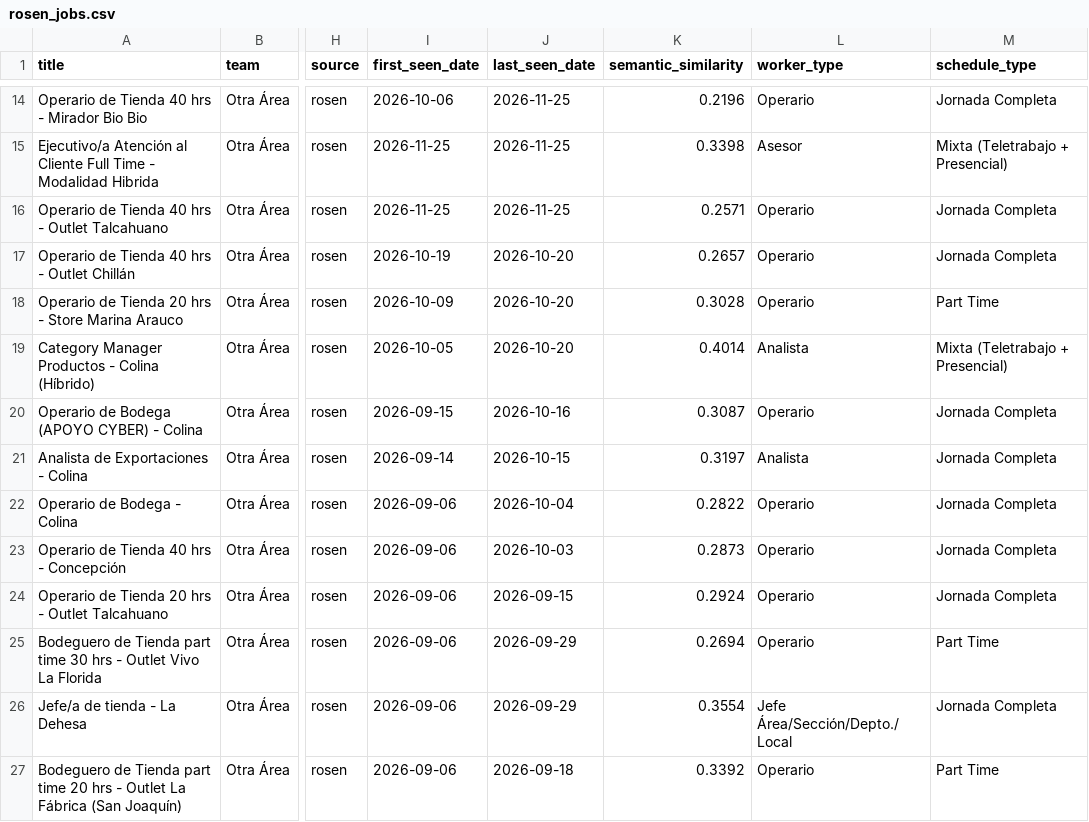
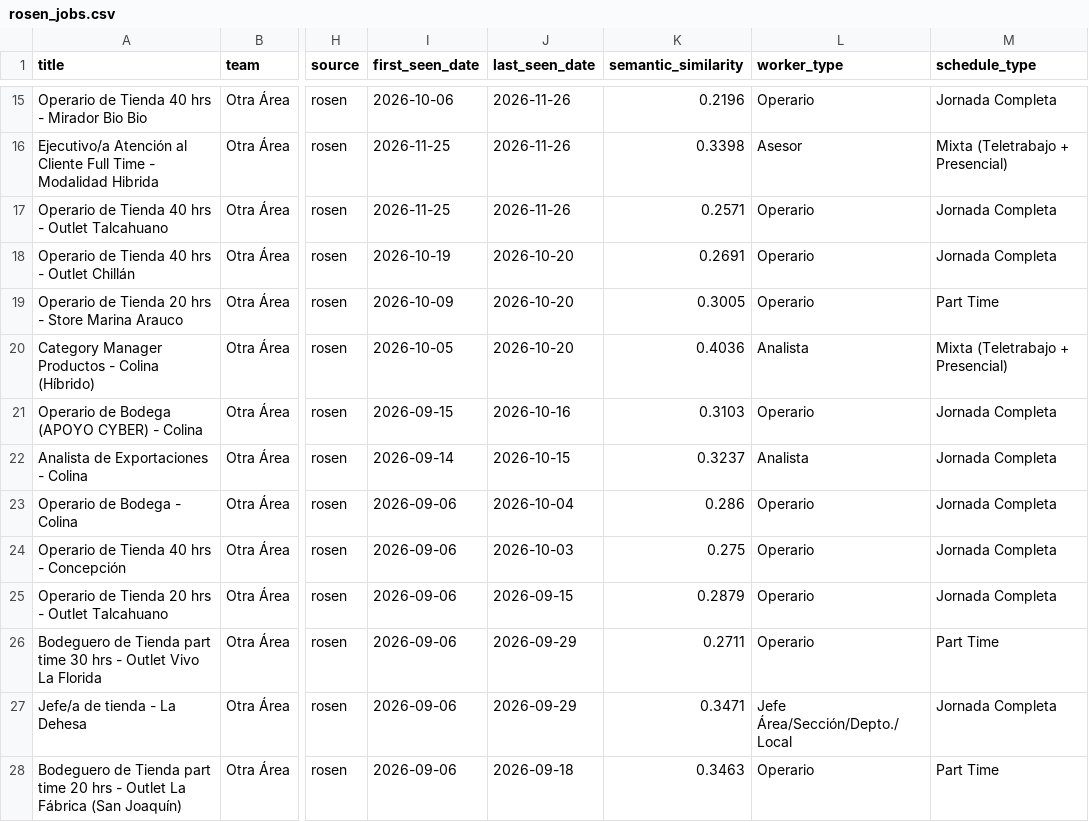
Before and after one commit to BarbaraPFloresRios/JobTrackerChile, a CSV file: data/raw/rosen_jobs.csv, drawn as a sheet; only a part is shown, gaps mark what is left out; addresses are those after the commit; the diff covers the shown part only; the diff names each change by its address in the sheet, - before the commit and + after, or states it on an @@ line.

```diff
--- a/data/raw/rosen_jobs.csv
+++ b/data/raw/rosen_jobs.csv
-J15:J17 (last_seen_date): 2026-11-25
+J15:J17 (last_seen_date): 2026-11-26
-K18 (semantic_similarity): 0.2657
+K18 (semantic_similarity): 0.2691
-K19 (semantic_similarity): 0.3028
+K19 (semantic_similarity): 0.3005
-K20 (semantic_similarity): 0.4014
+K20 (semantic_similarity): 0.4036
-K21 (semantic_similarity): 0.3087
+K21 (semantic_similarity): 0.3103
-K22 (semantic_similarity): 0.3197
+K22 (semantic_similarity): 0.3237
-K23 (semantic_similarity): 0.2822
+K23 (semantic_similarity): 0.286
-K24 (semantic_similarity): 0.2873
+K24 (semantic_similarity): 0.275
-K25 (semantic_similarity): 0.2924
+K25 (semantic_similarity): 0.2879
-K26 (semantic_similarity): 0.2694
+K26 (semantic_similarity): 0.2711
-K27 (semantic_similarity): 0.3554
+K27 (semantic_similarity): 0.3471
-K28 (semantic_similarity): 0.3392
+K28 (semantic_similarity): 0.3463
```
Also changed, not shown: 2 added rows, 1 removed row and 32 edited cells elsewhere in this file, data/raw/carozzi_jobs.csv, data/raw/pf_jobs.csv, 33 other files.
